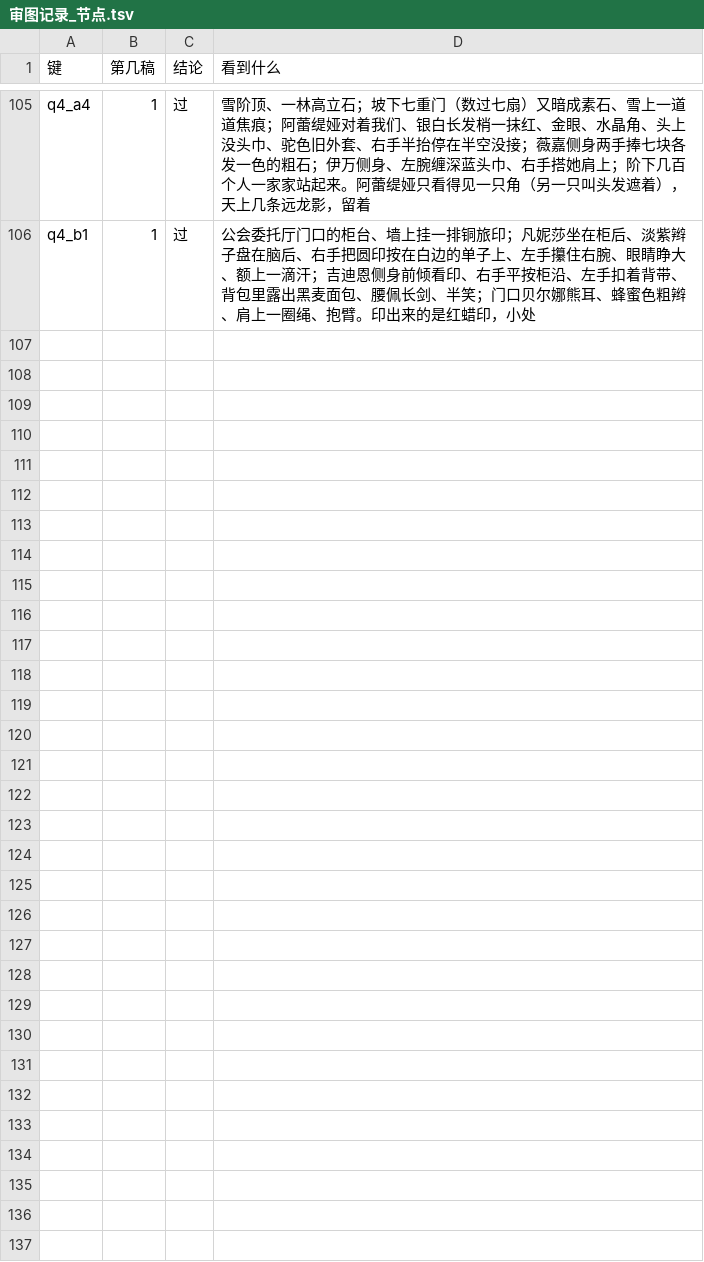
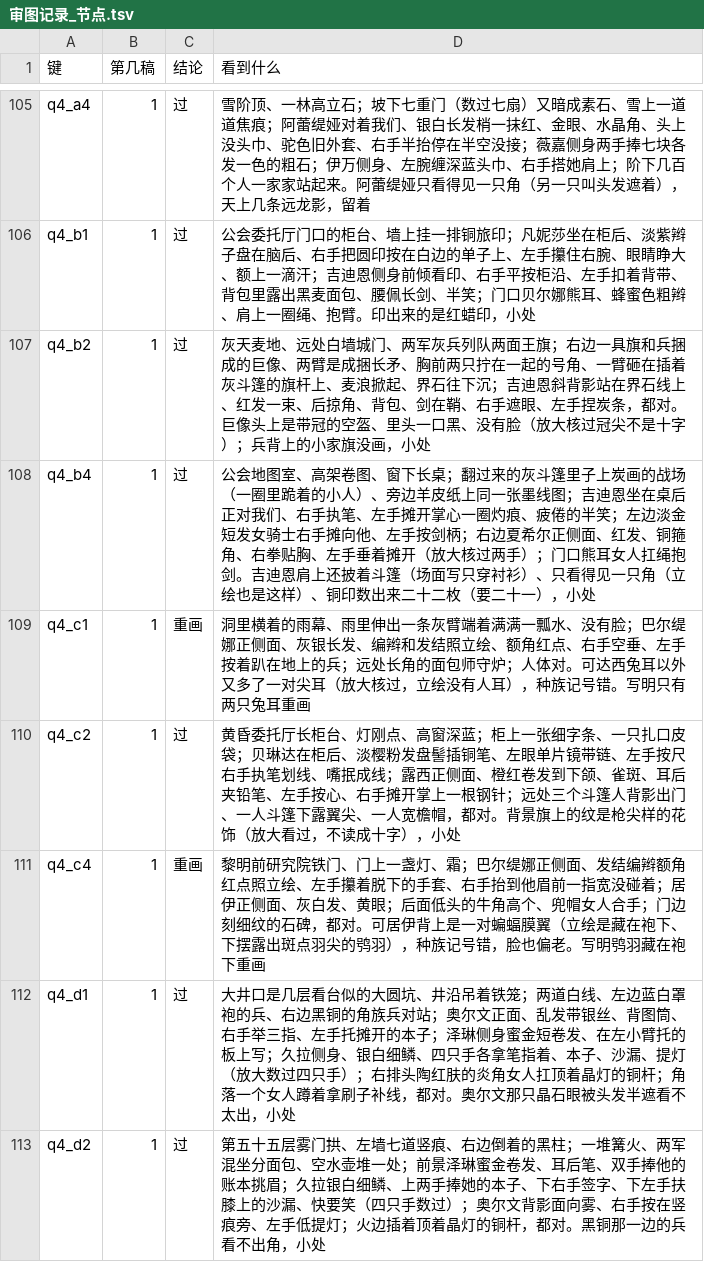
Before and after one commit to waitlist886-cloud/-, a TSV file: 底稿/门面/小样_迷宫纪书/scenes/审图记录_节点.tsv, drawn as a sheet; only a part is shown, gaps mark what is left out; the diff names each change by its address in the sheet, - before the commit and + after, or states it on an @@ line.

```diff
--- a/底稿/门面/小样_迷宫纪书/scenes/审图记录_节点.tsv
+++ b/底稿/门面/小样_迷宫纪书/scenes/审图记录_节点.tsv
+row 107: q4_b2 | 1 | 过 | 灰天麦地、远处白墙城门、两军灰兵列队两面王旗；右边一具旗和兵捆成的巨像、两臂是成捆长矛、胸前两只拧在一起的号角、一臂砸在插着灰斗篷的旗杆上、麦浪掀起、界石往下沉；吉迪恩斜背影站在界石线上、红发一束、后掠角、背包、剑在鞘、右手遮眼、左手捏炭条，都对。巨像头上是带冠的空盔、里头一口黑、没有脸（放大核过冠尖不是十字）；兵背上的小家旗没画，小处
+row 108: q4_b4 | 1 | 过 | 公会地图室、高架卷图、窗下长桌；翻过来的灰斗篷里子上炭画的战场（一圈里跪着的小人）、旁边羊皮纸上同一张墨线图；吉迪恩坐在桌后正对我们、右手执笔、左手摊开掌心一圈灼痕、疲倦的半笑；左边淡金短发女骑士右手摊向他、左手按剑柄；右边夏希尔正侧面、红发、铜箍角、右拳贴胸、左手垂着摊开（放大核过两手）；门口熊耳女人扛绳抱剑。吉迪恩肩上还披着斗篷（场面写只穿衬衫）、只看得见一只角（立绘也是这样）、铜印数出来二十二枚（要二十一），小处
+row 109: q4_c1 | 1 | 重画 | 洞里横着的雨幕、雨里伸出一条灰臂端着满满一瓢水、没有脸；巴尔缇娜正侧面、灰银长发、编辫和发结照立绘、额角红点、右手空垂、左手按着趴在地上的兵；远处长角的面包师守炉；人体对。可达西兔耳以外又多了一对尖耳（放大核过，立绘没有人耳），种族记号错。写明只有两只兔耳重画
+row 110: q4_c2 | 1 | 过 | 黄昏委托厅长柜台、灯刚点、高窗深蓝；柜上一张细字条、一只扎口皮袋；贝琳达在柜后、淡樱粉发盘髻插铜笔、左眼单片镜带链、左手按尺右手执笔划线、嘴抿成线；露西正侧面、橙红卷发到下颌、雀斑、耳后夹铅笔、左手按心、右手摊开掌上一根钢针；远处三个斗篷人背影出门、一人斗篷下露翼尖、一人宽檐帽，都对。背景旗上的纹是枪尖样的花饰（放大看过，不读成十字），小处
+row 111: q4_c4 | 1 | 重画 | 黎明前研究院铁门、门上一盏灯、霜；巴尔缇娜正侧面、发结编辫额角红点照立绘、左手攥着脱下的手套、右手抬到他眉前一指宽没碰着；居伊正侧面、灰白发、黄眼；后面低头的牛角高个、兜帽女人合手；门边刻细纹的石碑，都对。可居伊背上是一对蝙蝠膜翼（立绘是藏在袍下、下摆露出斑点羽尖的鸮羽），种族记号错，脸也偏老。写明鸮羽藏在袍下重画
+row 112: q4_d1 | 1 | 过 | 大井口是几层看台似的大圆坑、井沿吊着铁笼；两道白线、左边蓝白罩袍的兵、右边黑铜的角族兵对站；奥尔文正面、乱发带银丝、背图筒、右手举三指、左手托摊开的本子；泽琳侧身蜜金短卷发、在左小臂托的板上写；久拉侧身、银白细鳞、四只手各拿笔指着、本子、沙漏、提灯（放大数过四只手）；右排头陶红肤的炎角女人扛顶着晶灯的铜杆；角落一个女人蹲着拿刷子补线，都对。奥尔文那只晶石眼被头发半遮看不太出，小处
+row 113: q4_d2 | 1 | 过 | 第五十五层雾门拱、左墙七道竖痕、右边倒着的黑柱；一堆篝火、两军混坐分面包、空水壶堆一处；前景泽琳蜜金卷发、耳后笔、双手捧他的账本挑眉；久拉银白细鳞、上两手捧她的本子、下右手签字、下左手扶膝上的沙漏、快要笑（四只手数过）；奥尔文背影面向雾、右手按在竖痕旁、左手低提灯；火边插着顶着晶灯的铜杆，都对。黑铜那一边的兵看不出角，小处
```
Also changed, not shown: 8 other files.
